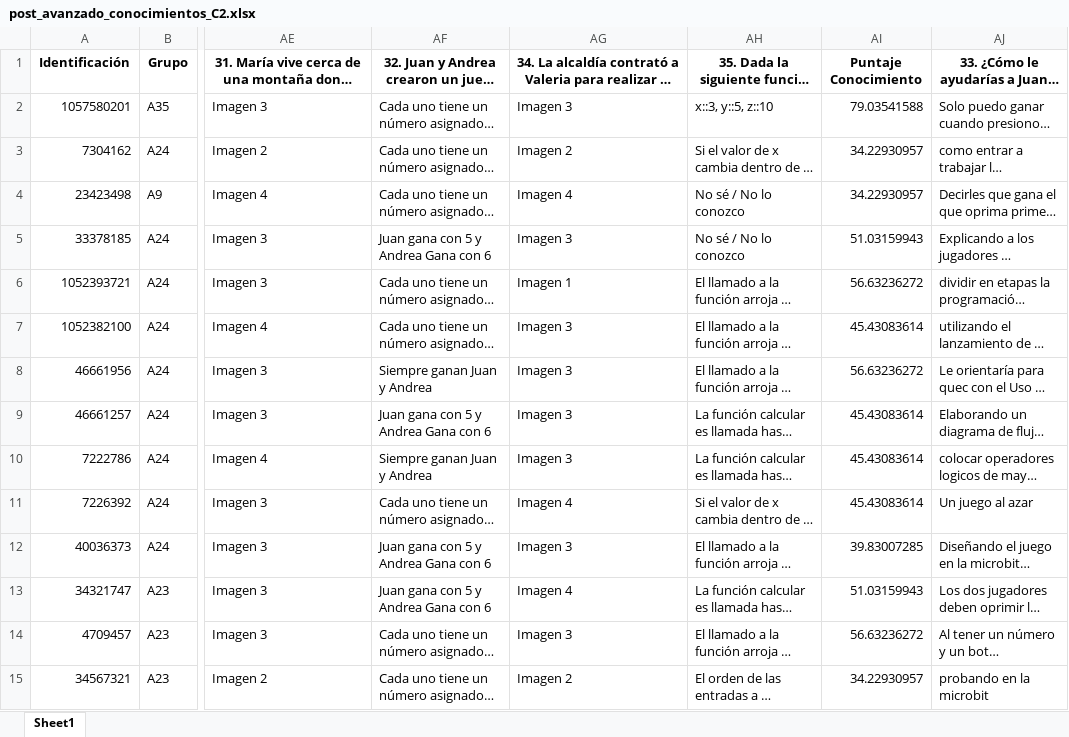
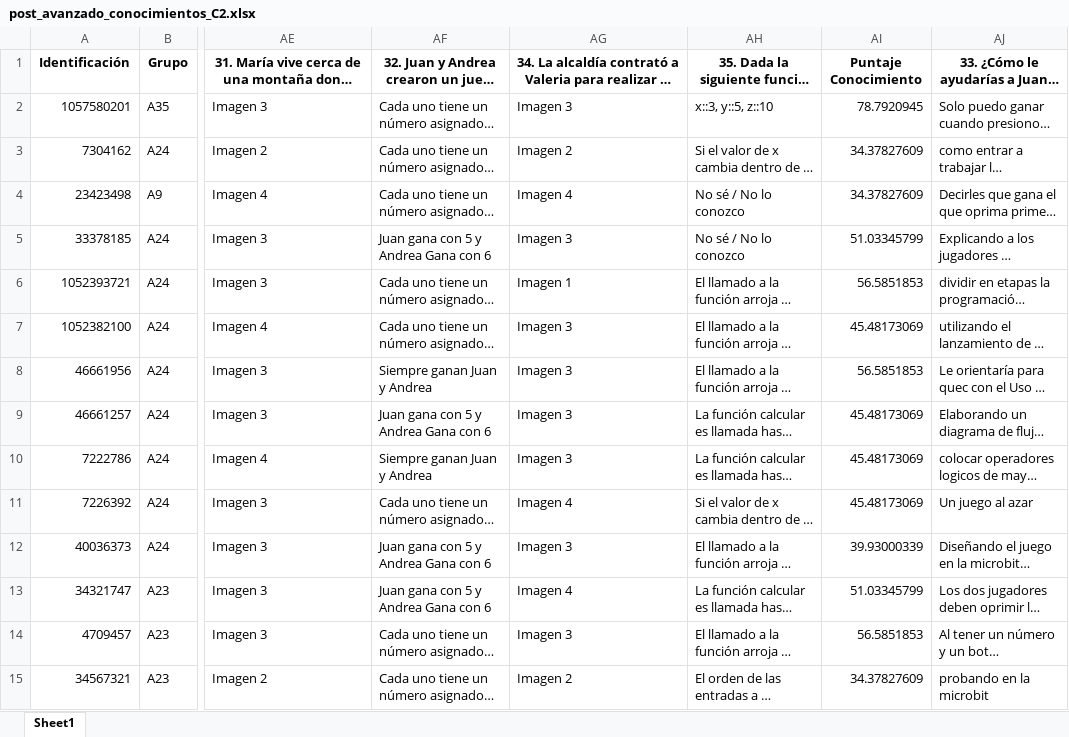
Before and after one commit to Grupo-Informatica-Educativa/CFK, an Excel workbook: data/limpios/post_avanzado_conocimientos_C2.xlsx, sheet Sheet1, drawn as a sheet; only a part is shown, gaps mark what is left out; long unchanged cells end in …; values as stored, in another font and other column widths than the file's, no borders; the diff covers the shown part only; the diff names each change by its address in the sheet, - before the commit and + after, or states it on an @@ line.

```diff
--- a/data/limpios/post_avanzado_conocimientos_C2.xlsx (sheet Sheet1)
+++ b/data/limpios/post_avanzado_conocimientos_C2.xlsx (sheet Sheet1)
-AI2 (Puntaje Conocimiento): 79.03541588
+AI2 (Puntaje Conocimiento): 78.7920945
-AI3:AI4 (Puntaje Conocimiento): 34.22930957
+AI3:AI4 (Puntaje Conocimiento): 34.37827609
-AI5 (Puntaje Conocimiento): 51.03159943
+AI5 (Puntaje Conocimiento): 51.03345799
-AI6 (Puntaje Conocimiento): 56.63236272
+AI6 (Puntaje Conocimiento): 56.5851853
-AI7 (Puntaje Conocimiento): 45.43083614
+AI7 (Puntaje Conocimiento): 45.48173069
-AI8 (Puntaje Conocimiento): 56.63236272
+AI8 (Puntaje Conocimiento): 56.5851853
-AI9:AI11 (Puntaje Conocimiento): 45.43083614
+AI9:AI11 (Puntaje Conocimiento): 45.48173069
-AI12 (Puntaje Conocimiento): 39.83007285
+AI12 (Puntaje Conocimiento): 39.93000339
-AI13 (Puntaje Conocimiento): 51.03159943
+AI13 (Puntaje Conocimiento): 51.03345799
-AI14 (Puntaje Conocimiento): 56.63236272
+AI14 (Puntaje Conocimiento): 56.5851853
-AI15 (Puntaje Conocimiento): 34.22930957
+AI15 (Puntaje Conocimiento): 34.37827609
```
Also changed, not shown: 1213 edited cells elsewhere in this sheet, data/limpios/post_avanzado_autoeficacia_C2.xlsx, data/limpios/post_avanzado_genero_C2.xlsx, 3 other files.
